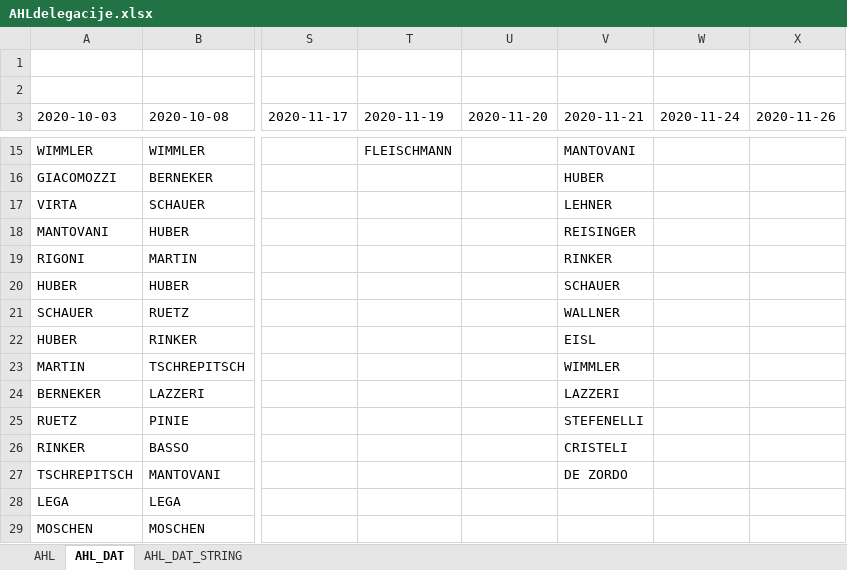
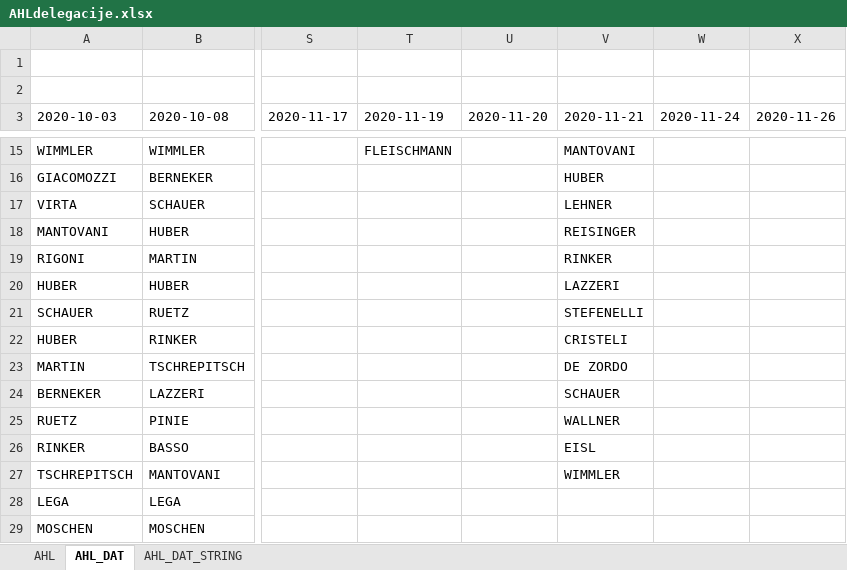
Before and after one commit to snojle23/delegacije, an Excel workbook: data/AHLdelegacije.xlsx, sheet AHL_DAT, drawn as a sheet; only a part is shown, gaps mark what is left out; values as stored, in another font and other column widths than the file's, no borders; the diff names each change by its address in the sheet, - before the commit and + after, or states it on an @@ line.

```diff
--- a/data/AHLdelegacije.xlsx (sheet AHL_DAT)
+++ b/data/AHLdelegacije.xlsx (sheet AHL_DAT)
-V20 (2020-11-21): SCHAUER
+V20 (2020-11-21): LAZZERI
-V21 (2020-11-21): WALLNER
+V21 (2020-11-21): STEFENELLI
-V22 (2020-11-21): EISL
+V22 (2020-11-21): CRISTELI
-V23 (2020-11-21): WIMMLER
+V23 (2020-11-21): DE ZORDO
-V24 (2020-11-21): LAZZERI
+V24 (2020-11-21): SCHAUER
-V25 (2020-11-21): STEFENELLI
+V25 (2020-11-21): WALLNER
-V26 (2020-11-21): CRISTELI
+V26 (2020-11-21): EISL
-V27 (2020-11-21): DE ZORDO
+V27 (2020-11-21): WIMMLER
```
Also changed, not shown: sheet AHL_DAT_STRING, data/ICEHLdelegacije.xlsx, 2 other files.
